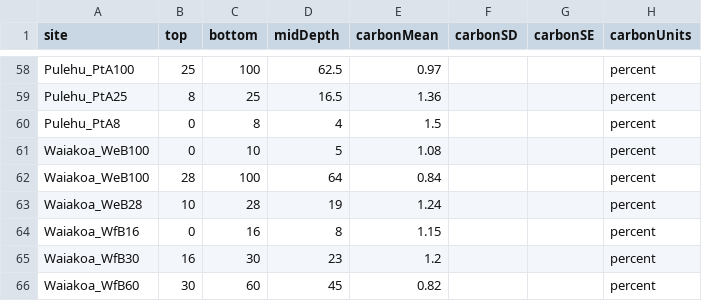
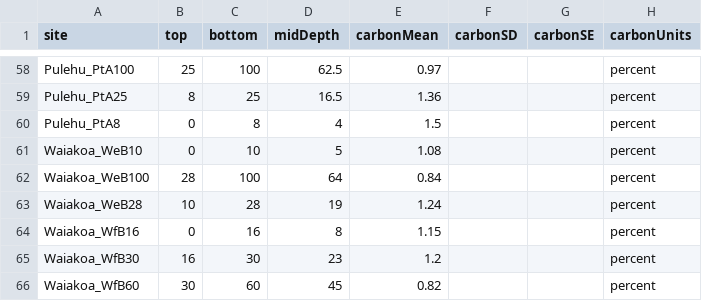
Before and after one commit to SoilBGC-Datashare/sidb, a CSV file: data/Wells2022/initConditions.csv, drawn as a sheet; only a part is shown, gaps mark what is left out; the diff names each change by its address in the sheet, - before the commit and + after, or states it on an @@ line.

Commit message:
corrected Wells2022

```diff
--- a/data/Wells2022/initConditions.csv
+++ b/data/Wells2022/initConditions.csv
-A61 (site): Waiakoa_WeB100
+A61 (site): Waiakoa_WeB10
```
